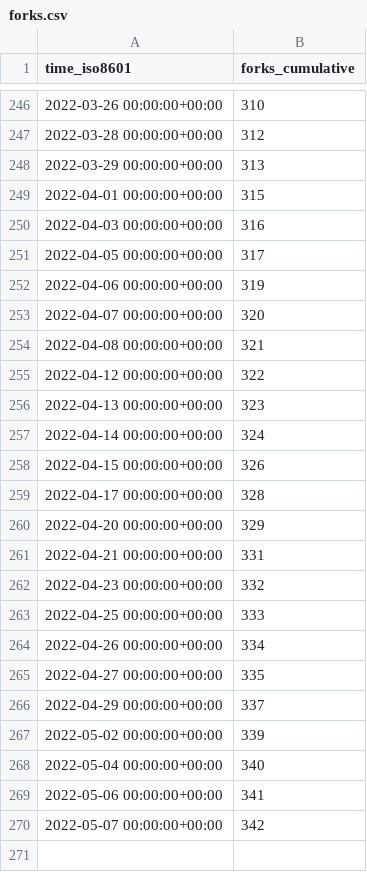
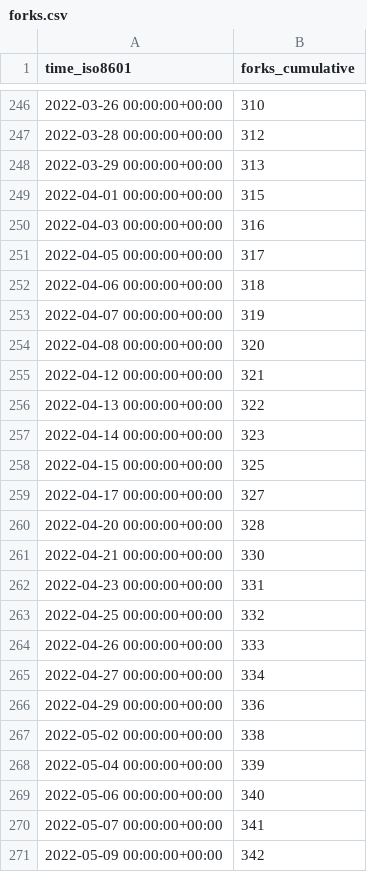
Before and after one commit to vinbrucelu/cli, a CSV file: ignite-hq/cli/ghrs-data/forks.csv, drawn as a sheet; only a part is shown, gaps mark what is left out.

```diff
--- a/ignite-hq/cli/ghrs-data/forks.csv
+++ b/ignite-hq/cli/ghrs-data/forks.csv
@@ -251,20 +251,21 @@ time_iso8601,forks_cumulative
 2022-04-05 00:00:00+00:00,317
-2022-04-06 00:00:00+00:00,319
-2022-04-07 00:00:00+00:00,320
-2022-04-08 00:00:00+00:00,321
-2022-04-12 00:00:00+00:00,322
-2022-04-13 00:00:00+00:00,323
-2022-04-14 00:00:00+00:00,324
-2022-04-15 00:00:00+00:00,326
-2022-04-17 00:00:00+00:00,328
-2022-04-20 00:00:00+00:00,329
-2022-04-21 00:00:00+00:00,331
-2022-04-23 00:00:00+00:00,332
-2022-04-25 00:00:00+00:00,333
-2022-04-26 00:00:00+00:00,334
-2022-04-27 00:00:00+00:00,335
-2022-04-29 00:00:00+00:00,337
-2022-05-02 00:00:00+00:00,339
-2022-05-04 00:00:00+00:00,340
-2022-05-06 00:00:00+00:00,341
-2022-05-07 00:00:00+00:00,342
+2022-04-06 00:00:00+00:00,318
+2022-04-07 00:00:00+00:00,319
+2022-04-08 00:00:00+00:00,320
+2022-04-12 00:00:00+00:00,321
+2022-04-13 00:00:00+00:00,322
+2022-04-14 00:00:00+00:00,323
+2022-04-15 00:00:00+00:00,325
+2022-04-17 00:00:00+00:00,327
+2022-04-20 00:00:00+00:00,328
+2022-04-21 00:00:00+00:00,330
+2022-04-23 00:00:00+00:00,331
+2022-04-25 00:00:00+00:00,332
+2022-04-26 00:00:00+00:00,333
+2022-04-27 00:00:00+00:00,334
+2022-04-29 00:00:00+00:00,336
+2022-05-02 00:00:00+00:00,338
+2022-05-04 00:00:00+00:00,339
+2022-05-06 00:00:00+00:00,340
+2022-05-07 00:00:00+00:00,341
+2022-05-09 00:00:00+00:00,342
```
Also changed, not shown: ignite-hq/cli/ghrs-data/stargazers.csv.
